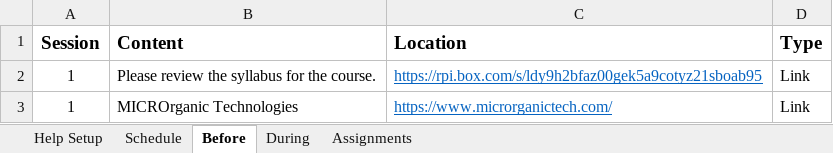
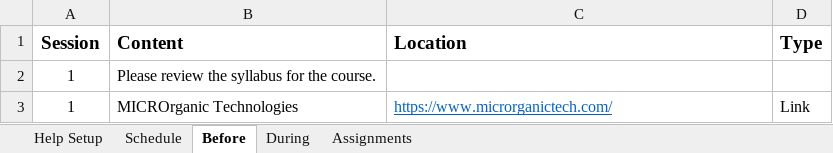
Before and after one commit to SeverinoCenter/impactful_innovators_website, an Excel workbook: config/class.xlsx, sheet Before, drawn as a sheet; values as stored, in another font and other column widths than the file's, no borders; the diff names each change by its address in the sheet, - before the commit and + after, or states it on an @@ line.

```diff
--- a/config/class.xlsx (sheet Before)
+++ b/config/class.xlsx (sheet Before)
-C2 (Location): https://rpi.box.com/s/ldy9h2bfaz00gek5a9cotyz21sboab95
+C2 (Location): (empty)
-D2 (Type): Link
+D2 (Type): (empty)
```
Also changed, not shown: sheet Assignments, 50 other files.
